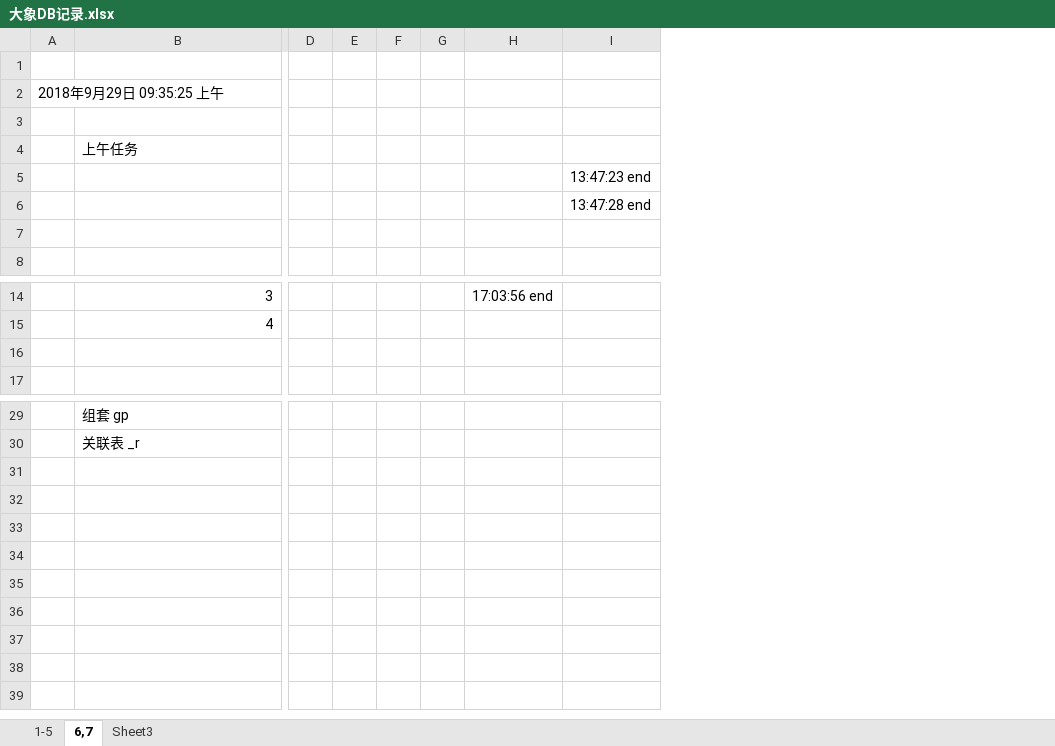
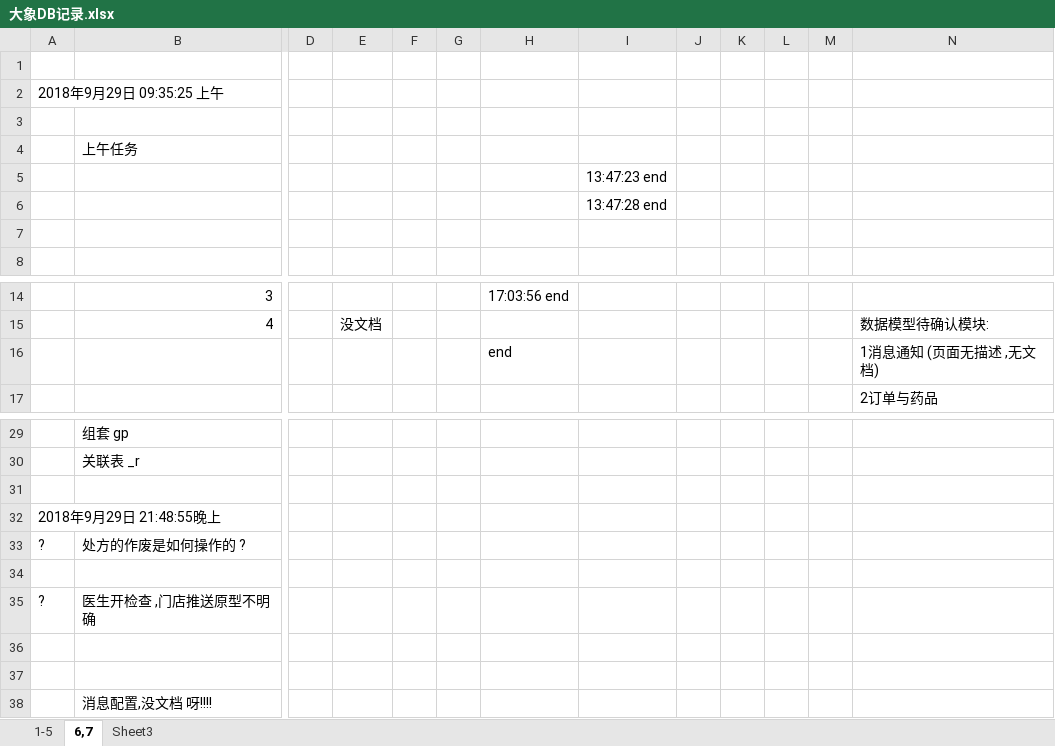
Before and after one commit to PengQuanfeng/doc, an Excel workbook: 09月大象数据建模/大象DB记录.xlsx, sheet 6,7, drawn as a sheet; only a part is shown, gaps mark what is left out; values as stored, in another font and other column widths than the file's, no borders; removed rows and columns are numbered as before the commit, all else as after; rows hold the shown columns only; the diff names each change by its address in the sheet, - before the commit and + after, or states it on an @@ line.

```diff
--- a/09月大象数据建模/大象DB记录.xlsx (sheet 6,7)
+++ b/09月大象数据建模/大象DB记录.xlsx (sheet 6,7)
-column E, empty
+column E, row 15: 没文档
+column J, empty
+column K, empty
+column L, empty
+column M, empty
+column N, rows 15-17: 数据模型待确认模块: | 1消息通知 (页面无描述 ,无文档) | 2订单与药品
-H16: (empty)
+H16: end
+row 31: (empty)
+row 32: 2018年9月29日 21:48:55晚上
+row 33: ? | 处方的作废是如何操作的 ?
+row 34: (empty)
+row 35: ? | 医生开检查 ,门店推送原型不明确
+row 36: (empty)
+row 37: (empty)
+row 38:  | 消息配置,没文档 呀!!!!
```
Also changed, not shown: 09月大象数据建模/大象医生3.0功能清单20180920V1.7.4.3.xlsx, 3 other files.
